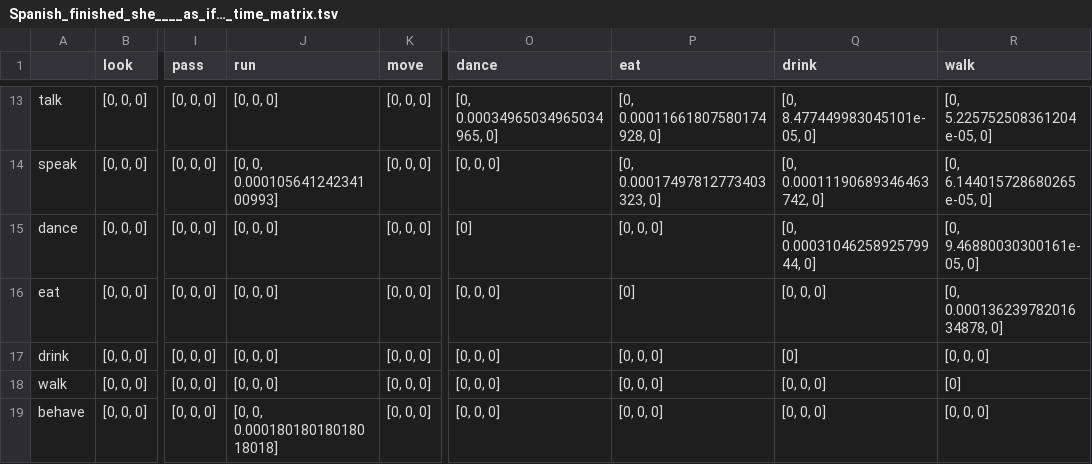
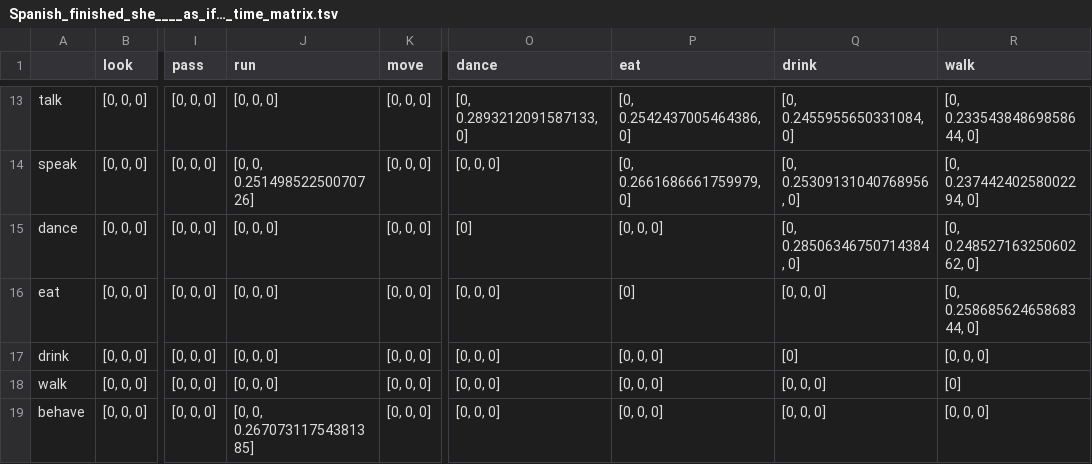
Before and after one commit to lzekelma/CognitiveLinguisticsNetworks, a TSV file: OutputData/matrixData/Spanish_finished_she____as_if…_time_matrix.tsv, drawn as a sheet; only a part is shown, gaps mark what is left out; the diff covers the shown part only; the diff names each change by its address in the sheet, - before the commit and + after, or states it on an @@ line.

```diff
--- a/OutputData/matrixData/Spanish_finished_she____as_if…_time_matrix.tsv
+++ b/OutputData/matrixData/Spanish_finished_she____as_if…_time_matrix.tsv
-O13 (dance): [0, 0.00034965034965034965, 0]
+O13 (dance): [0, 0.2893212091587133, 0]
-P13 (eat): [0, 0.00011661807580174928, 0]
+P13 (eat): [0, 0.2542437005464386, 0]
-Q13 (drink): [0, 8.477449983045101e-05, 0]
+Q13 (drink): [0, 0.2455955650331084, 0]
-R13 (walk): [0, 5.225752508361204e-05, 0]
+R13 (walk): [0, 0.23354384869858644, 0]
-J14 (run): [0, 0, 0.00010564124234100993]
+J14 (run): [0, 0, 0.25149852250070726]
-P14 (eat): [0, 0.00017497812773403323, 0]
+P14 (eat): [0, 0.2661686661759979, 0]
-Q14 (drink): [0, 0.00011190689346463742, 0]
+Q14 (drink): [0, 0.25309131040768956, 0]
-R14 (walk): [0, 6.144015728680265e-05, 0]
+R14 (walk): [0, 0.23744240258002294, 0]
-Q15 (drink): [0, 0.0003104625892579944, 0]
+Q15 (drink): [0, 0.28506346750714384, 0]
-R15 (walk): [0, 9.46880030300161e-05, 0]
+R15 (walk): [0, 0.24852716325060262, 0]
-R16 (walk): [0, 0.00013623978201634878, 0]
+R16 (walk): [0, 0.25868562465868344, 0]
-J19 (run): [0, 0, 0.00018018018018018018]
+J19 (run): [0, 0, 0.26707311754381385]
```
Also changed, not shown: 56 edited cells elsewhere in this file, OutputData/matrixData/English_finished_it____them_around_the…_time_matrix.tsv, OutputData/matrixData/English_finished_it____them_around_the…_time_matrix_sum.tsv, 3 other files.
